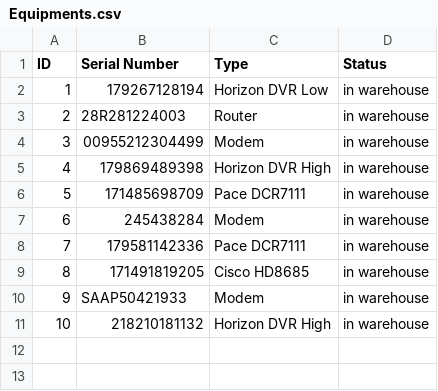
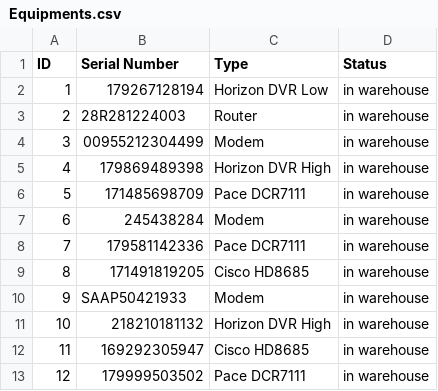
Before and after one commit to pawelpolski/warehousefx, a CSV file: Equipments.csv, drawn as a sheet; the diff names each change by its address in the sheet, - before the commit and + after, or states it on an @@ line.

```diff
--- a/Equipments.csv
+++ b/Equipments.csv
+row 12: 11 | 169292305947 | Cisco HD8685 | in warehouse
+row 13: 12 | 179999503502 | Pace DCR7111 | in warehouse
```
Also changed, not shown: 1 other file.
